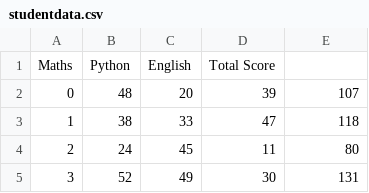
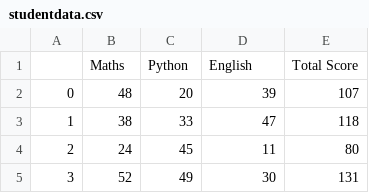
Before and after one commit to RealPanzy/numpy-student-analysis, a CSV file: studentdata.csv, drawn as a sheet; only a part is shown.

Commit message:
Add files via upload

```diff
--- a/studentdata.csv
+++ b/studentdata.csv
@@ -1,2 +1,2 @@
-Maths,Python,English,Total Score
+,Maths,Python,English,Total Score
 0,48,20,39,107
```
